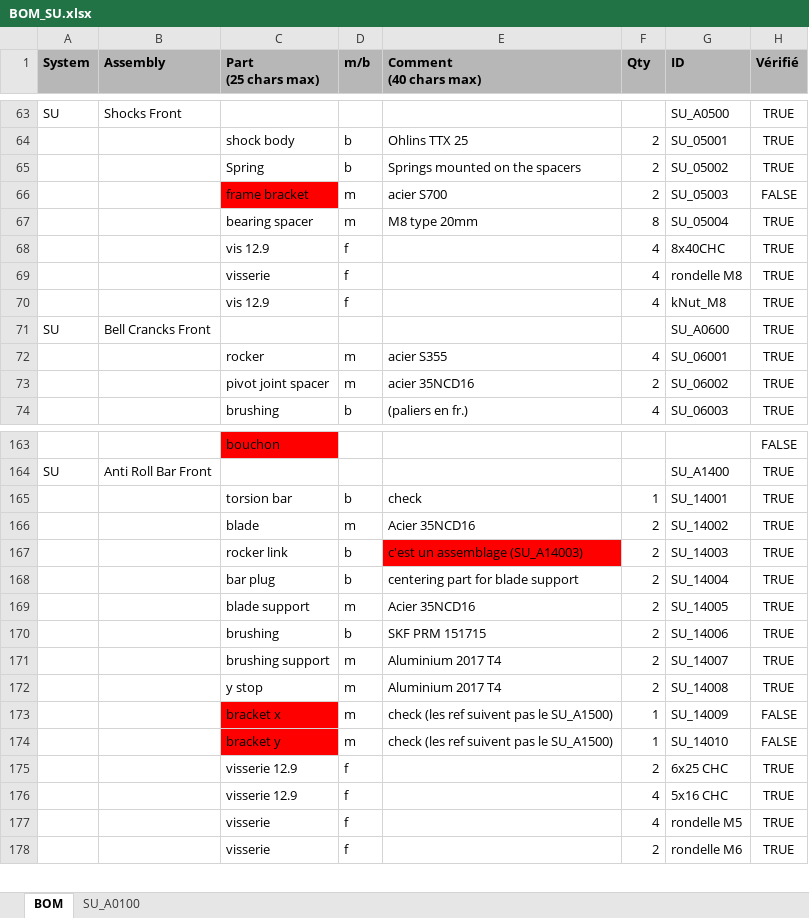
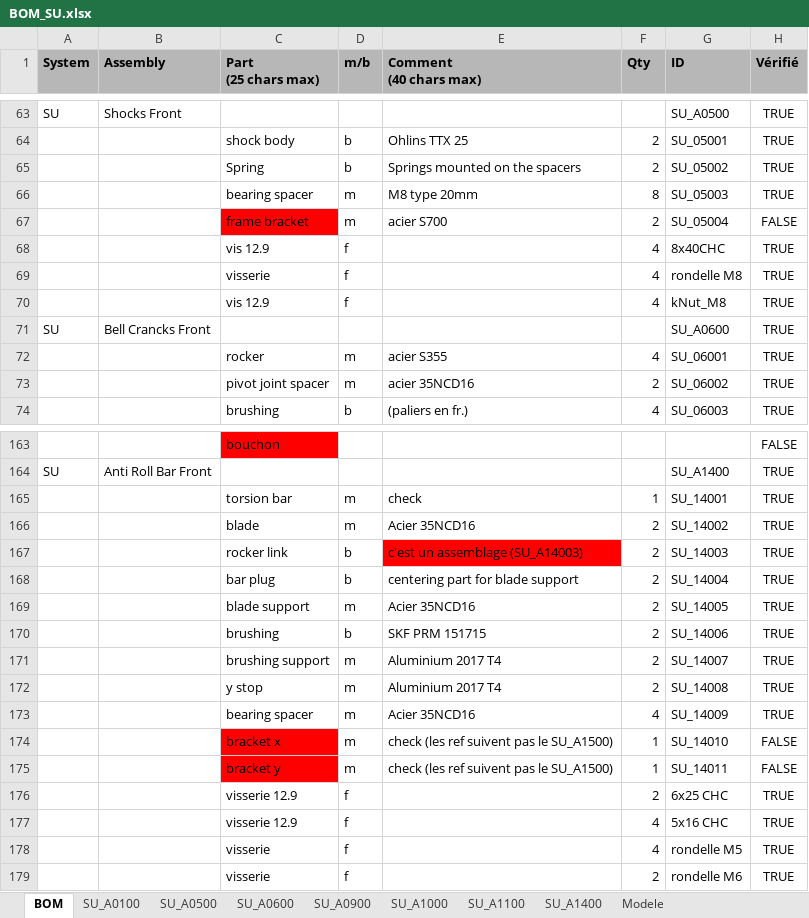
Before and after one commit to EOSCogniton/STUF-2020, an Excel workbook: CR - Cost Report/1_BOM/SU/BOM_SU.xlsx, sheet BOM, drawn as a sheet; only a part is shown, gaps mark what is left out; values as stored, in another font and other column widths than the file's, no borders; conditional formats not drawn; removed rows and columns are numbered as before the commit, all else as after; the diff names each change by its address in the sheet, - before the commit and + after, or states it on an @@ line.

```diff
--- a/CR - Cost Report/1_BOM/SU/BOM_SU.xlsx (sheet BOM)
+++ b/CR - Cost Report/1_BOM/SU/BOM_SU.xlsx (sheet BOM)
+sheet tab: SU_A0500
+sheet tab: SU_A0600
+sheet tab: SU_A0900
+sheet tab: SU_A1000
+sheet tab: SU_A1100
+sheet tab: SU_A1400
+sheet tab: Modele
-row 66:  |  | frame bracket | m | acier S700 | 2 | SU_05003 | FALSE
-G66 (ID): SU_05004
+G66 (ID): SU_05003
+row 67:  |  | frame bracket | m | acier S700 | 2 | SU_05004 | FALSE
-D165 (m/b): b
+D165 (m/b): m
+row 173:  |  | bearing spacer | m | Acier 35NCD16 | 4 | SU_14009 | TRUE
-G174 (ID): SU_14009
+G174 (ID): SU_14010
-G175 (ID): SU_14010
+G175 (ID): SU_14011
```
Also changed, not shown: sheet SU_A0100, CR - Cost Report/2_CBOM/Liste CBOM DBOM.xlsx, 6 other files.
